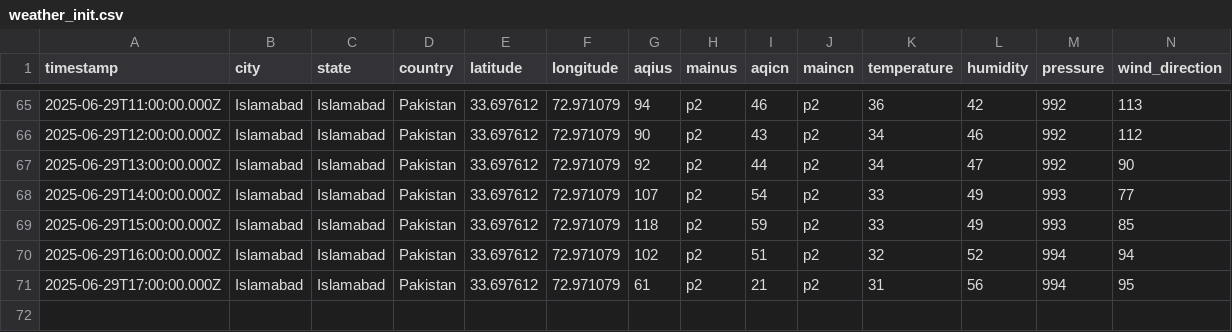
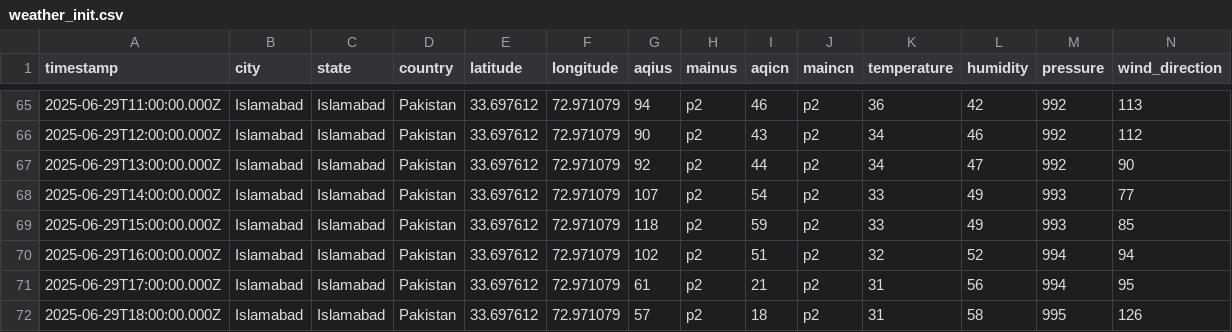
Before and after one commit to Zain-Zameer/AQI-Predictor-10Pearls, a CSV file: Data/weather_init.csv, drawn as a sheet; only a part is shown, gaps mark what is left out; rows hold the shown columns only; the diff names each change by its address in the sheet, - before the commit and + after, or states it on an @@ line.

```diff
--- a/Data/weather_init.csv
+++ b/Data/weather_init.csv
+row 72: 2025-06-29T18:00:00.000Z | Islamabad | Islamabad | Pakistan | 33.697612 | 72.971079 | 57 | p2 | 18 | p2 | 31 | 58 | 995 | 126
```
Also changed, not shown: Data/features.csv.
